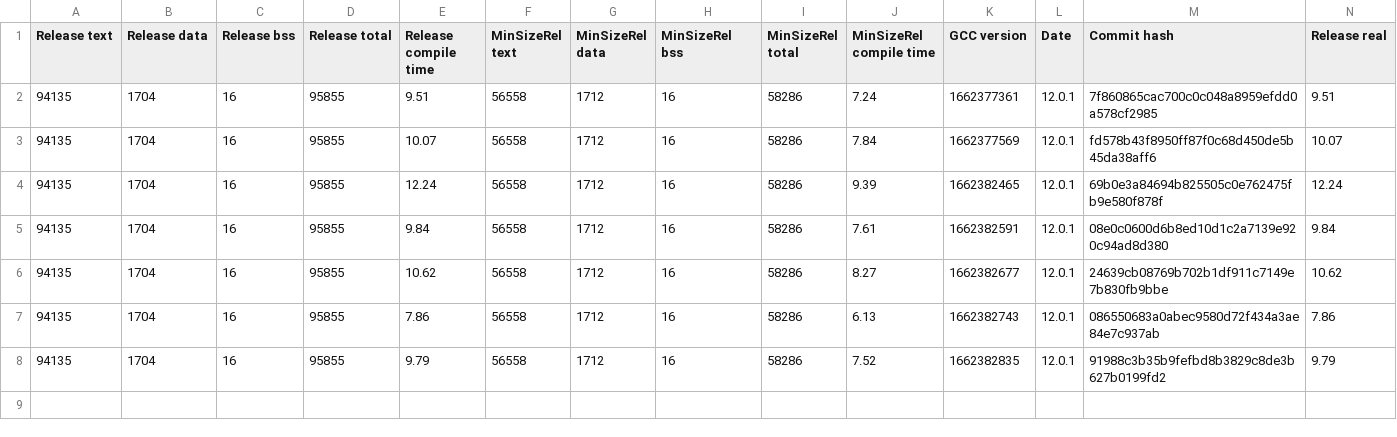
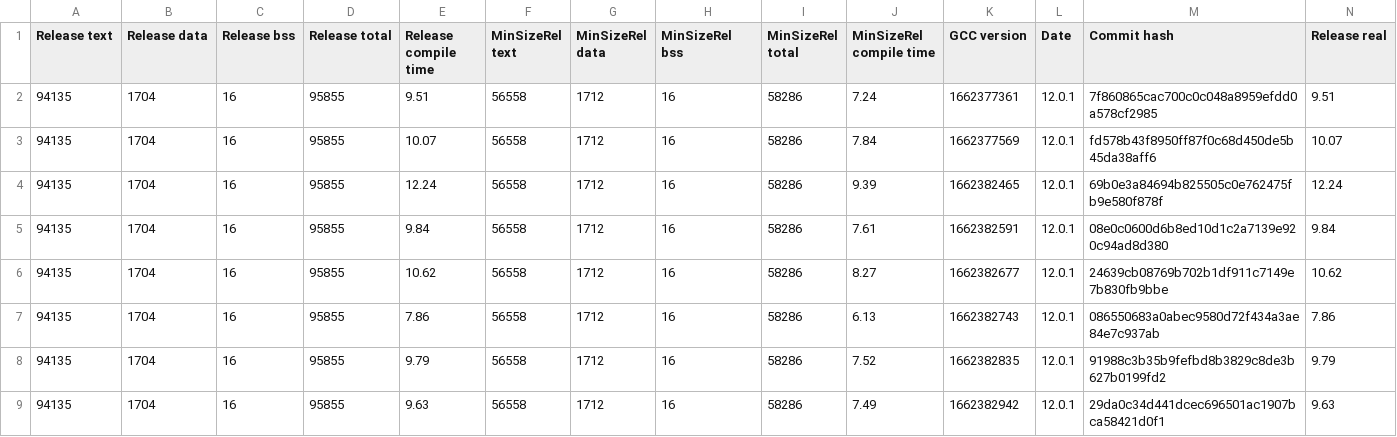
Before and after one commit to iwasz/oledgui, a CSV file: doc/benchmark.csv, drawn as a sheet; only a part is shown; rows hold the shown columns only; the diff names each change by its address in the sheet, - before the commit and + after, or states it on an @@ line.

```diff
--- a/doc/benchmark.csv
+++ b/doc/benchmark.csv
+row 9: 94135 | 1704 | 16 | 95855 | 9.63 | 56558 | 1712 | 16 | 58286 | 7.49 | 1662382942 | 12.0.1 | 29da0c34d441dcec696501ac1907bca58421d0f1 | 9.63
```
Also changed, not shown: 11 other files.
